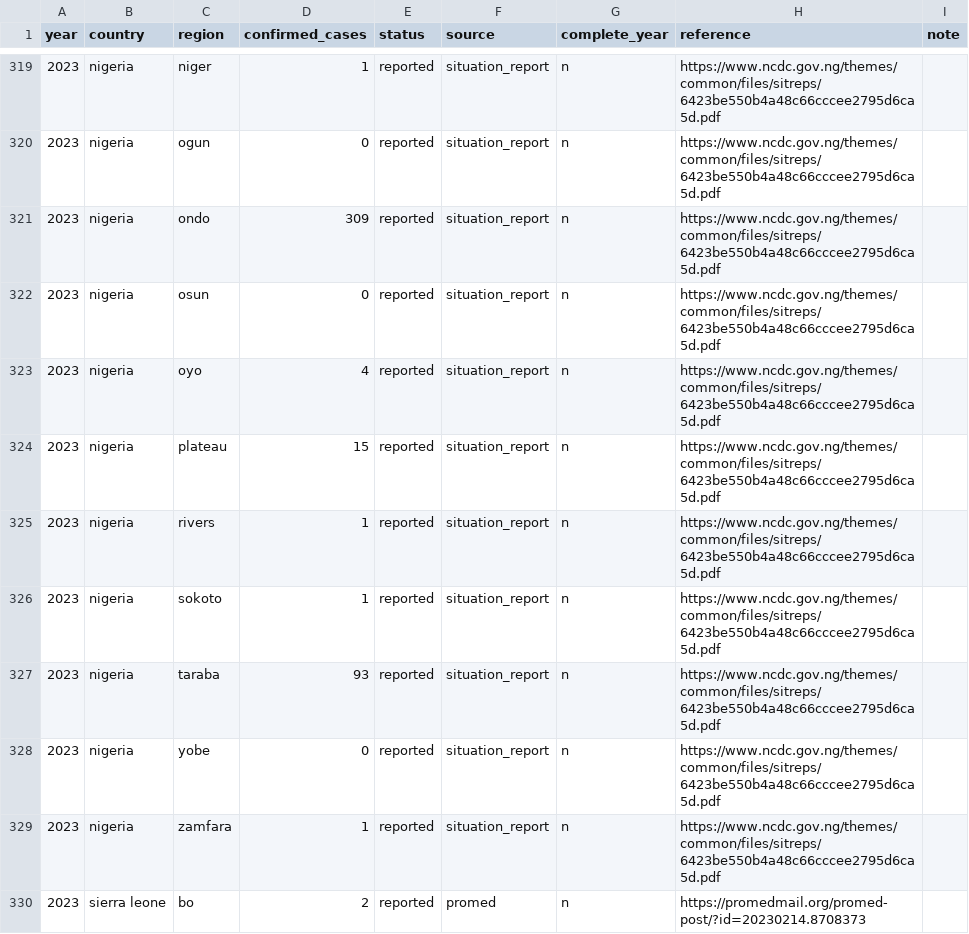
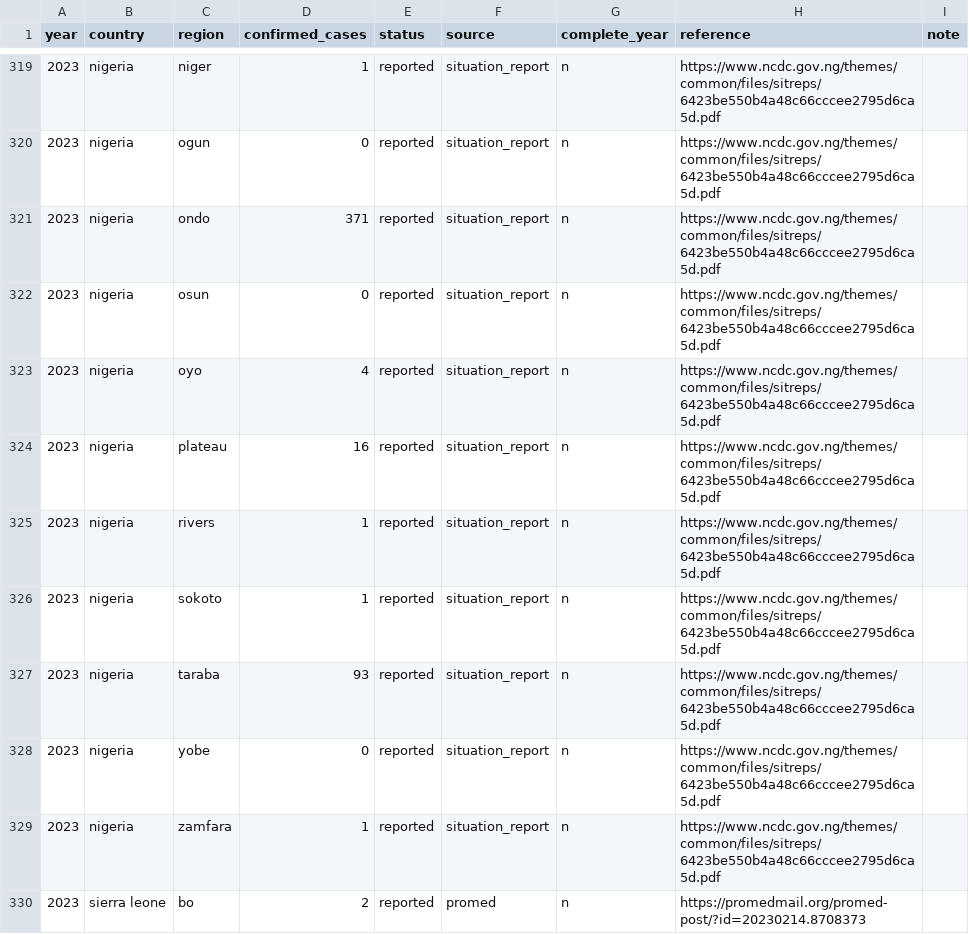
Before and after one commit to DidDrog11/website_quarto, a CSV file: lassa/data/confirmed_cases.csv, drawn as a sheet; only a part is shown, gaps mark what is left out; the diff covers the shown part only.

```diff
--- a/lassa/data/confirmed_cases.csv
+++ b/lassa/data/confirmed_cases.csv
@@ -320,6 +320,6 @@
 2023,nigeria,ogun,0,reported,situation_report,n,https://www.ncdc.gov.ng/themes/common/files/sitreps/6423be550b4a48c66cccee2795d6ca5d.pdf,
-2023,nigeria,ondo,309,reported,situation_report,n,https://www.ncdc.gov.ng/themes/common/files/sitreps/6423be550b4a48c66cccee2795d6ca5d.pdf,
+2023,nigeria,ondo,371,reported,situation_report,n,https://www.ncdc.gov.ng/themes/common/files/sitreps/6423be550b4a48c66cccee2795d6ca5d.pdf,
 2023,nigeria,osun,0,reported,situation_report,n,https://www.ncdc.gov.ng/themes/common/files/sitreps/6423be550b4a48c66cccee2795d6ca5d.pdf,
 2023,nigeria,oyo,4,reported,situation_report,n,https://www.ncdc.gov.ng/themes/common/files/sitreps/6423be550b4a48c66cccee2795d6ca5d.pdf,
-2023,nigeria,plateau,15,reported,situation_report,n,https://www.ncdc.gov.ng/themes/common/files/sitreps/6423be550b4a48c66cccee2795d6ca5d.pdf,
+2023,nigeria,plateau,16,reported,situation_report,n,https://www.ncdc.gov.ng/themes/common/files/sitreps/6423be550b4a48c66cccee2795d6ca5d.pdf,
 2023,nigeria,rivers,1,reported,situation_report,n,https://www.ncdc.gov.ng/themes/common/files/sitreps/6423be550b4a48c66cccee2795d6ca5d.pdf,
```
Also changed, not shown: 10 edited cells elsewhere in this file, 3 other files.
